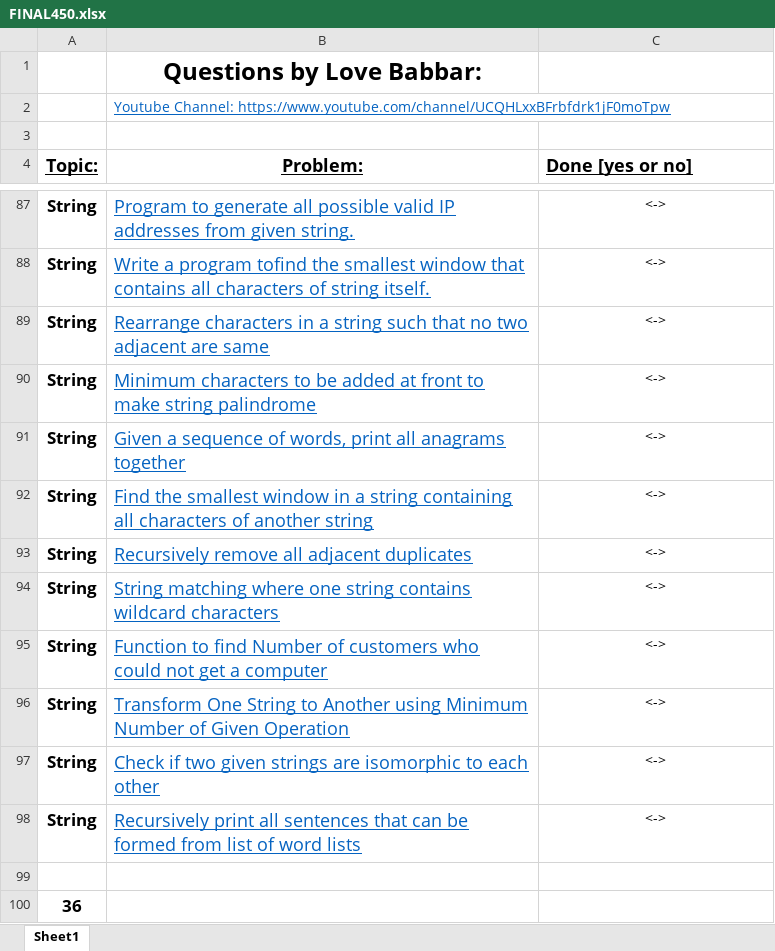
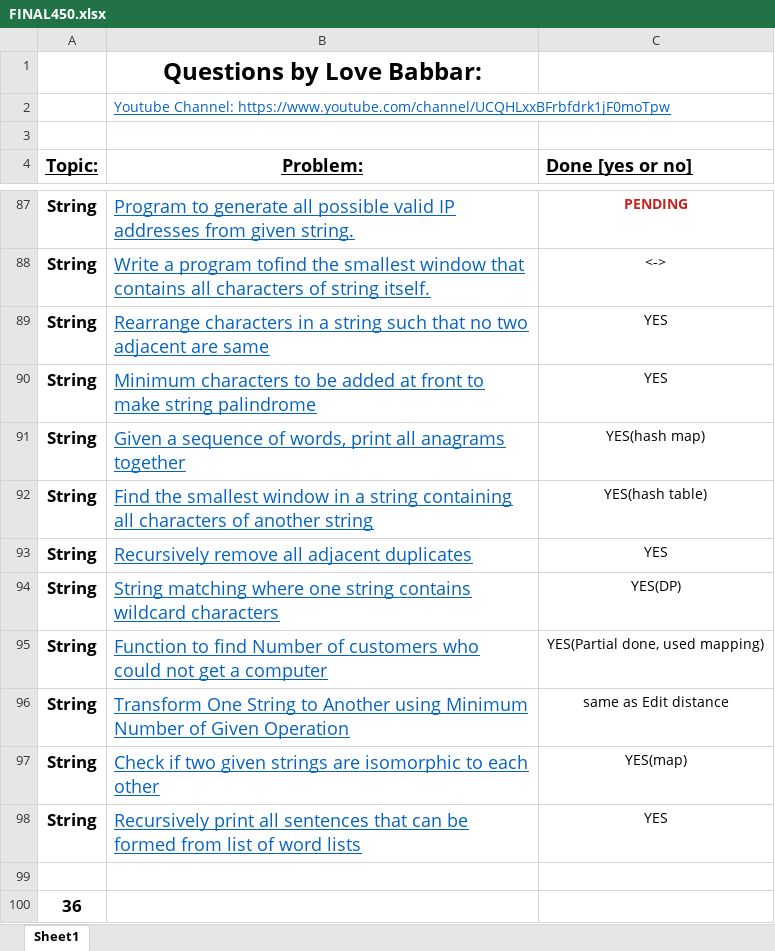
Before and after one commit to Coderangshu/450DSA, an Excel workbook: FINAL450.xlsx, sheet Sheet1, drawn as a sheet; only a part is shown, gaps mark what is left out; values as stored, in another font and other column widths than the file's, no borders; the diff covers the shown part only; the diff names each change by its address in the sheet, - before the commit and + after, or states it on an @@ line.

```diff
--- a/FINAL450.xlsx (sheet Sheet1)
+++ b/FINAL450.xlsx (sheet Sheet1)
-C87 (Done [yes or no]): <->
+C87 (Done [yes or no]): PENDING
@@ C87 bold: off → on, text colour: black → #C9211E @@
-C89:C90 (Done [yes or no]): <->
+C89:C90 (Done [yes or no]): YES
-C91 (Done [yes or no]): <->
+C91 (Done [yes or no]): YES(hash map)
-C92 (Done [yes or no]): <->
+C92 (Done [yes or no]): YES(hash table)
-C93 (Done [yes or no]): <->
+C93 (Done [yes or no]): YES
-C94 (Done [yes or no]): <->
+C94 (Done [yes or no]): YES(DP)
-C95 (Done [yes or no]): <->
+C95 (Done [yes or no]): YES(Partial done, used mapping)
-C96 (Done [yes or no]): <->
+C96 (Done [yes or no]): same as Edit distance
-C97 (Done [yes or no]): <->
+C97 (Done [yes or no]): YES(map)
-C98 (Done [yes or no]): <->
+C98 (Done [yes or no]): YES
```
Also changed, not shown: 21 edited cells and cell formats elsewhere in this sheet, 37 other files.
